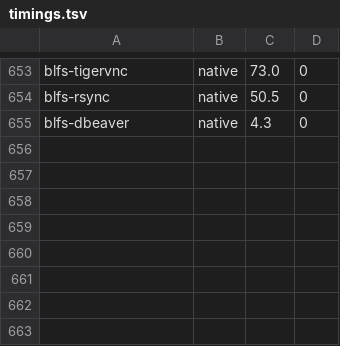
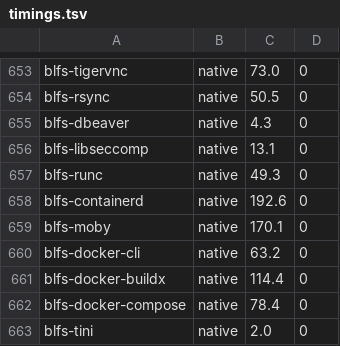
Before and after one commit to John-Wassilak/agent-built-lfs, a TSV file: hosts/laptop/state/timings.tsv, drawn as a sheet; only a part is shown, gaps mark what is left out; the diff names each change by its address in the sheet, - before the commit and + after, or states it on an @@ line.

```diff
--- a/hosts/laptop/state/timings.tsv
+++ b/hosts/laptop/state/timings.tsv
+row 656: blfs-libseccomp | native | 13.1 | 0
+row 657: blfs-runc | native | 49.3 | 0
+row 658: blfs-containerd | native | 192.6 | 0
+row 659: blfs-moby | native | 170.1 | 0
+row 660: blfs-docker-cli | native | 63.2 | 0
+row 661: blfs-docker-buildx | native | 114.4 | 0
+row 662: blfs-docker-compose | native | 78.4 | 0
+row 663: blfs-tini | native | 2.0 | 0
```
Also changed, not shown: 13 other files.
